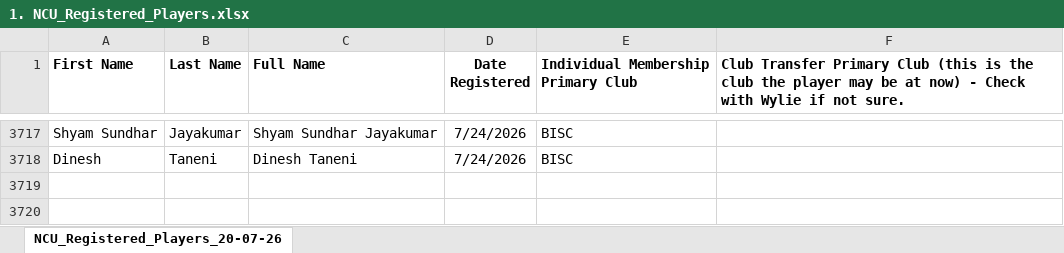
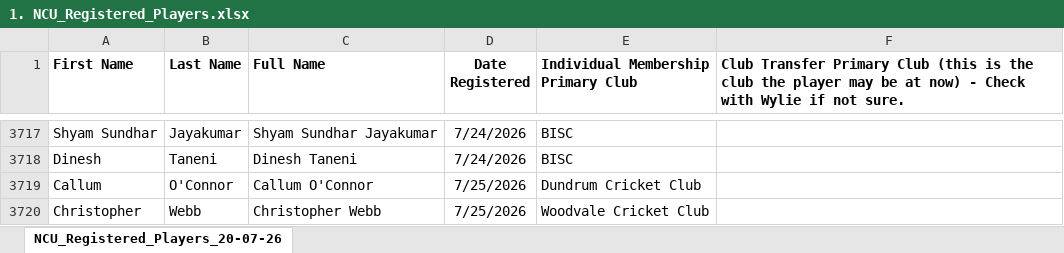
Before and after one commit to wyliemckinty/NCU-Cricket-Stats, an Excel workbook: 1. NCU_Registered_Players.xlsx, sheet NCU_Registered_Players_20-07-26, drawn as a sheet; only a part is shown, gaps mark what is left out; values as stored, in another font and other column widths than the file's, no borders; the diff names each change by its address in the sheet, - before the commit and + after, or states it on an @@ line.

```diff
--- a/1. NCU_Registered_Players.xlsx (sheet NCU_Registered_Players_20-07-26)
+++ b/1. NCU_Registered_Players.xlsx (sheet NCU_Registered_Players_20-07-26)
+row 3719: Callum | O'Connor | Callum O'Connor | 7/25/2026 | Dundrum Cricket Club
+row 3720: Christopher | Webb | Christopher Webb | 7/25/2026 | Woodvale Cricket Club
```
Also changed, not shown: NV Play NCU League and Saturday Cup bowling stats for season.xlsx, NV Play Women's Fixtures batting stats for season.xlsx, 4 other files.
